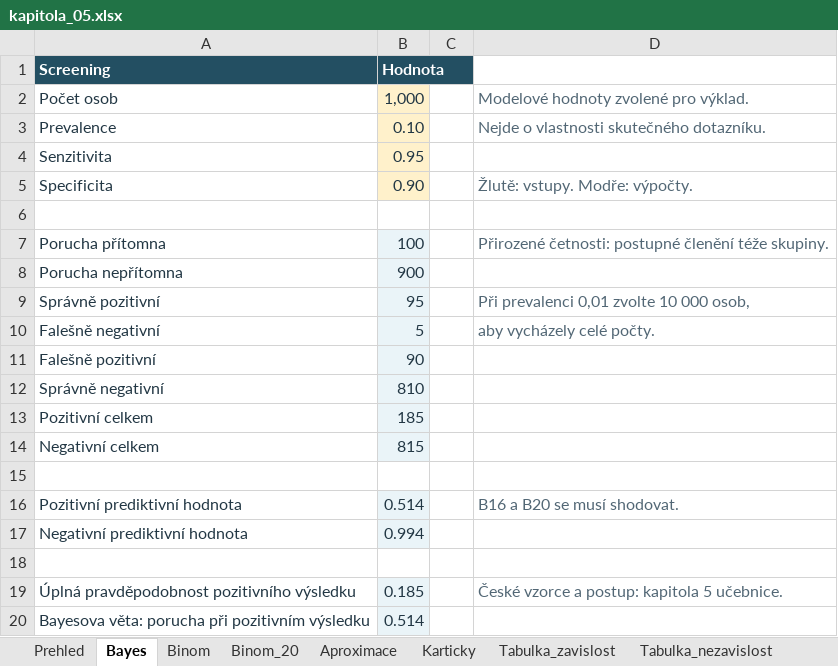
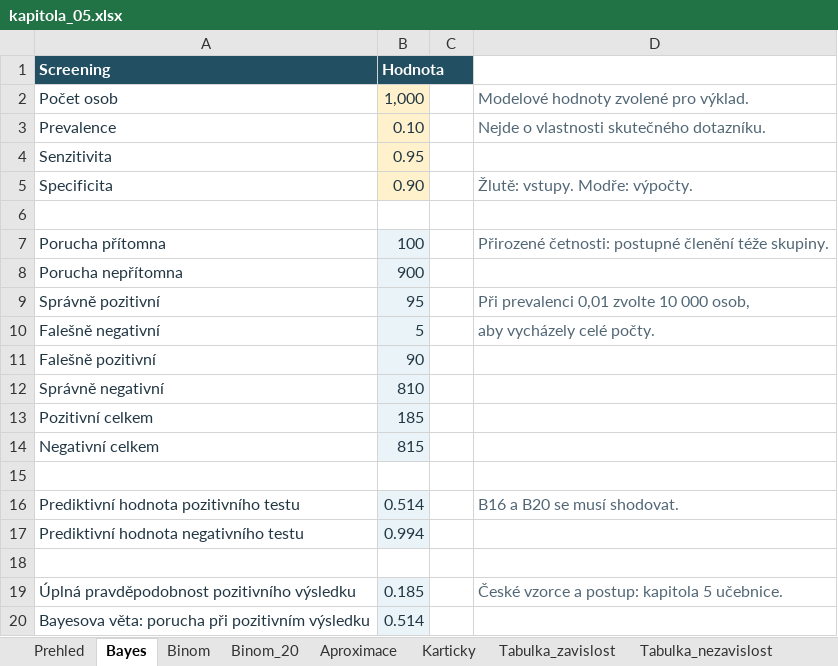
Before and after one commit to reckak/statistics-for-psychology, an Excel workbook: data/kapitola_05.xlsx, sheet Bayes, drawn as a sheet; values as stored, in another font and other column widths than the file's, no borders; the diff names each change by its address in the sheet, - before the commit and + after, or states it on an @@ line.

```diff
--- a/data/kapitola_05.xlsx (sheet Bayes)
+++ b/data/kapitola_05.xlsx (sheet Bayes)
-A16 (Screening): Pozitivní prediktivní hodnota
+A16 (Screening): Prediktivní hodnota pozitivního testu
-A17 (Screening): Negativní prediktivní hodnota
+A17 (Screening): Prediktivní hodnota negativního testu
```
Also changed, not shown: sheet Tabulka_nezavislost, sheet Tabulka_zavislost, sheet Karticky, sheet Prehled, 20 other files.
